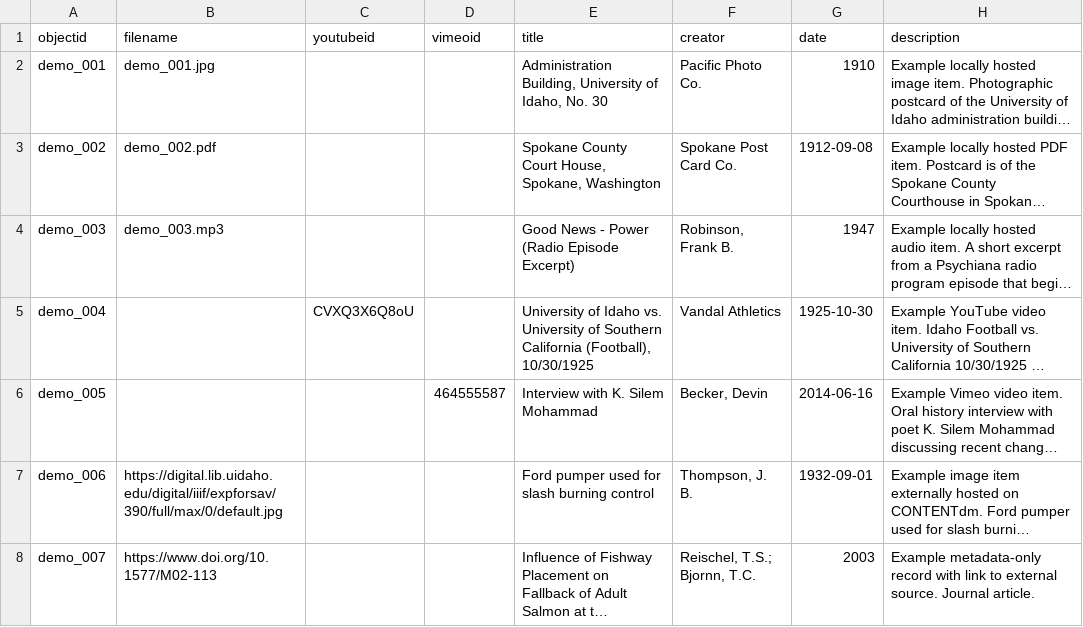
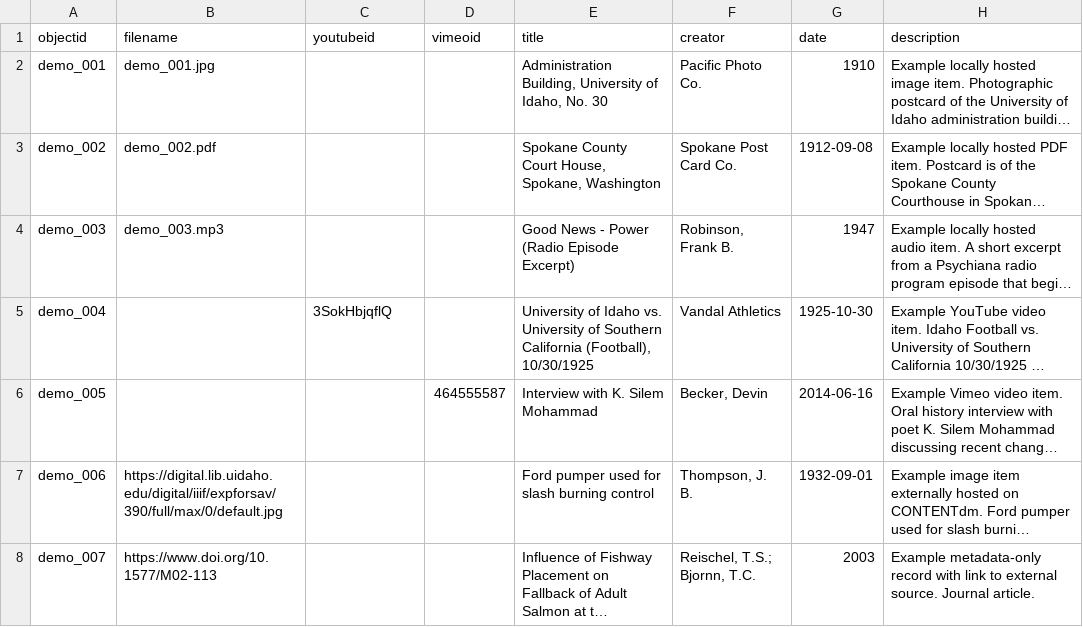
Before and after one commit to smurphy13IIT/COM541-collectionbuilder, a CSV file: _data/demo-metadata.csv, drawn as a sheet; only a part is shown; long unchanged cells end in …; the diff names each change by its address in the sheet, - before the commit and + after, or states it on an @@ line.

Commit message:
Update demo-metadata.csv

```diff
--- a/_data/demo-metadata.csv
+++ b/_data/demo-metadata.csv
-C5 (youtubeid): CVXQ3X6Q8oU
+C5 (youtubeid): 3SokHbjqflQ
```
